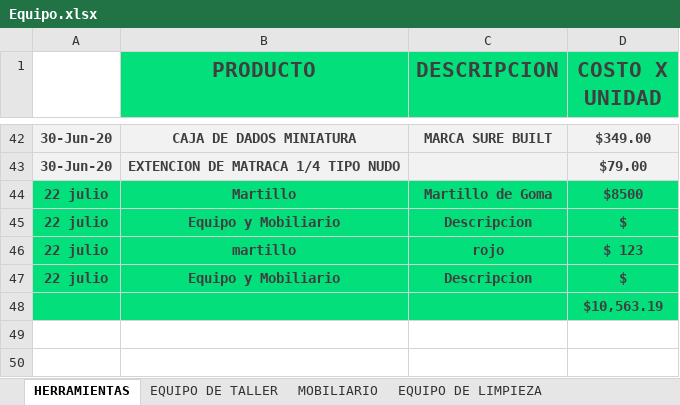
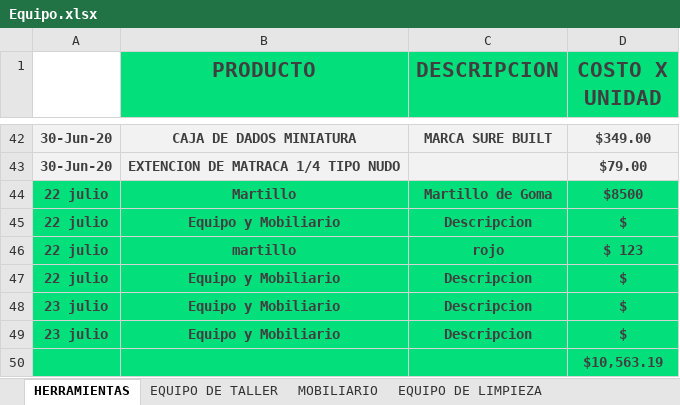
Before and after one commit to Alisbasa/EPIC-MOUNTAIN-SYSTEM, an Excel workbook: JavaApplication19/src/excel/Equipo.xlsx, sheet HERRAMIENTAS, drawn as a sheet; only a part is shown, gaps mark what is left out; values as stored, in another font and other column widths than the file's, no borders; charts and pictures not drawn; the diff names each change by its address in the sheet, - before the commit and + after, or states it on an @@ line.

```diff
--- a/JavaApplication19/src/excel/Equipo.xlsx (sheet HERRAMIENTAS)
+++ b/JavaApplication19/src/excel/Equipo.xlsx (sheet HERRAMIENTAS)
+row 48: 23 julio | Equipo y Mobiliario | Descripcion | $
+row 49: 23 julio | Equipo y Mobiliario | Descripcion | $
```
Also changed, not shown: JavaApplication19/src/excel/LibrosContables.xlsx, JavaApplication19/src/excel/Packs.xlsx, 2 other files.
